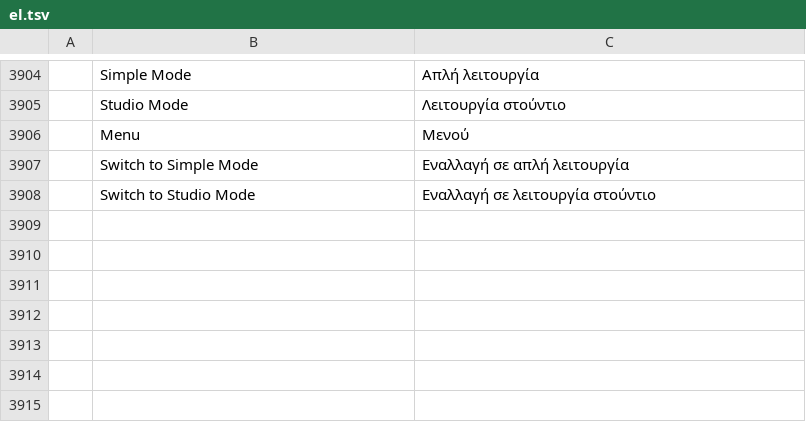
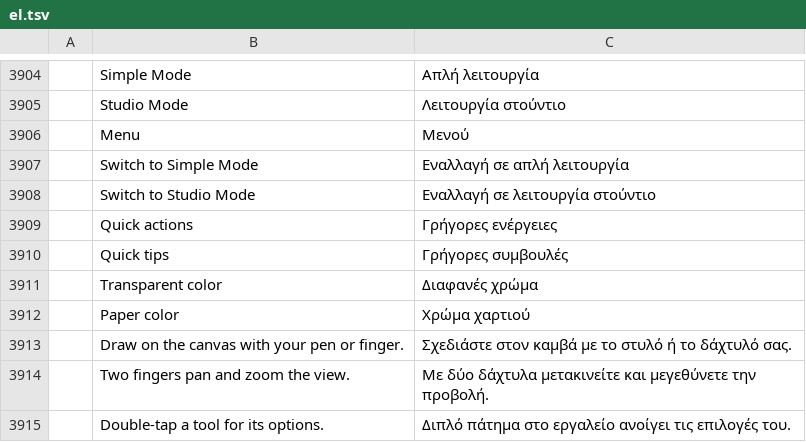
Before and after one commit to AkSinghSidhu/photocraft-android, a TSV file: crates/ui-egui/src/i18n/el.tsv, drawn as a sheet; only a part is shown, gaps mark what is left out; the diff names each change by its address in the sheet, - before the commit and + after, or states it on an @@ line.

Commit message:
Simple Mode mirrors the CSP reference layout
The top corners hold the reference's button pairs — menu, open and tips at
the left; undo, redo, save and a quick-actions ellipsis at the right. The
tool rail opens at the top and gains the three colour picks (drawing colour
with the studio picker, paper white, transparency swapping to the eraser),
the size and opacity sliders become pills at the bottom centre, and the
bottom-right strip becomes a layers palette at the right edge with a new
layer, an action sheet (new/duplicate/delete/opacity), square thumbnails
and a collapse caret. New lightbulb icon; +8 i18n keys in all 20 files;
the shell census rises 17 -> 23.

```diff
--- a/crates/ui-egui/src/i18n/el.tsv
+++ b/crates/ui-egui/src/i18n/el.tsv
+row 3909:  | Quick actions | Γρήγορες ενέργειες
+row 3910:  | Quick tips | Γρήγορες συμβουλές
+row 3911:  | Transparent color | Διαφανές χρώμα
+row 3912:  | Paper color | Χρώμα χαρτιού
+row 3913:  | Draw on the canvas with your pen or finger. | Σχεδιάστε στον καμβά με το στυλό ή το δάχτυλό σας.
+row 3914:  | Two fingers pan and zoom the view. | Με δύο δάχτυλα μετακινείτε και μεγεθύνετε την προβολή.
+row 3915:  | Double-tap a tool for its options. | Διπλό πάτημα στο εργαλείο ανοίγει τις επιλογές του.
```
Also changed, not shown: crates/ui-egui/src/i18n/ja.tsv, crates/ui-egui/src/i18n/ko.tsv, 21 other files.
